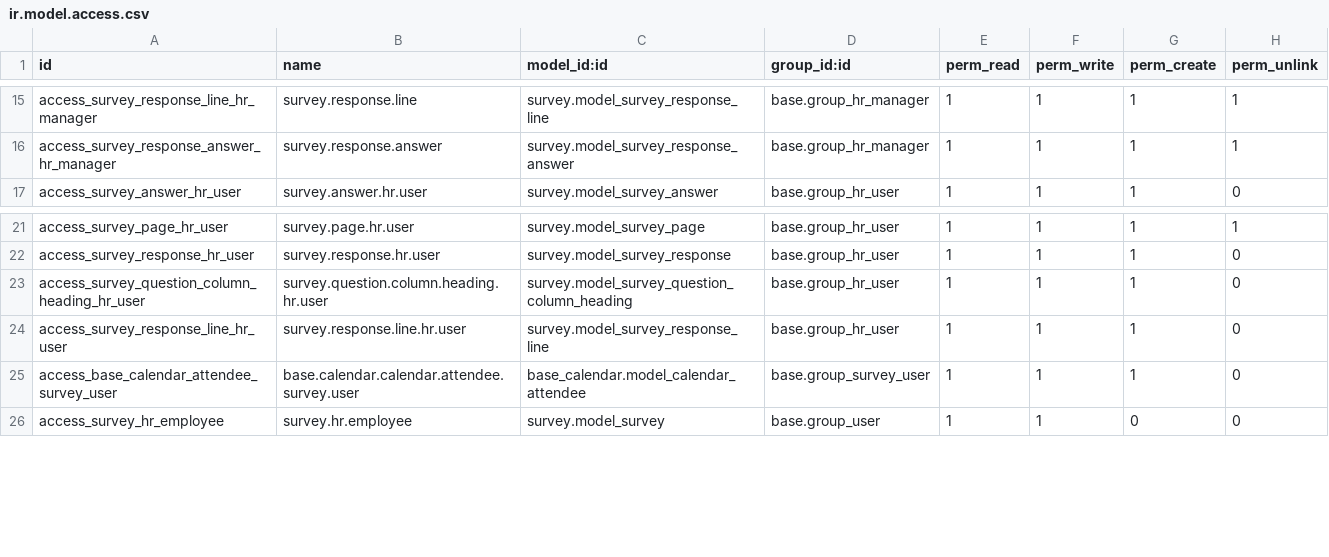
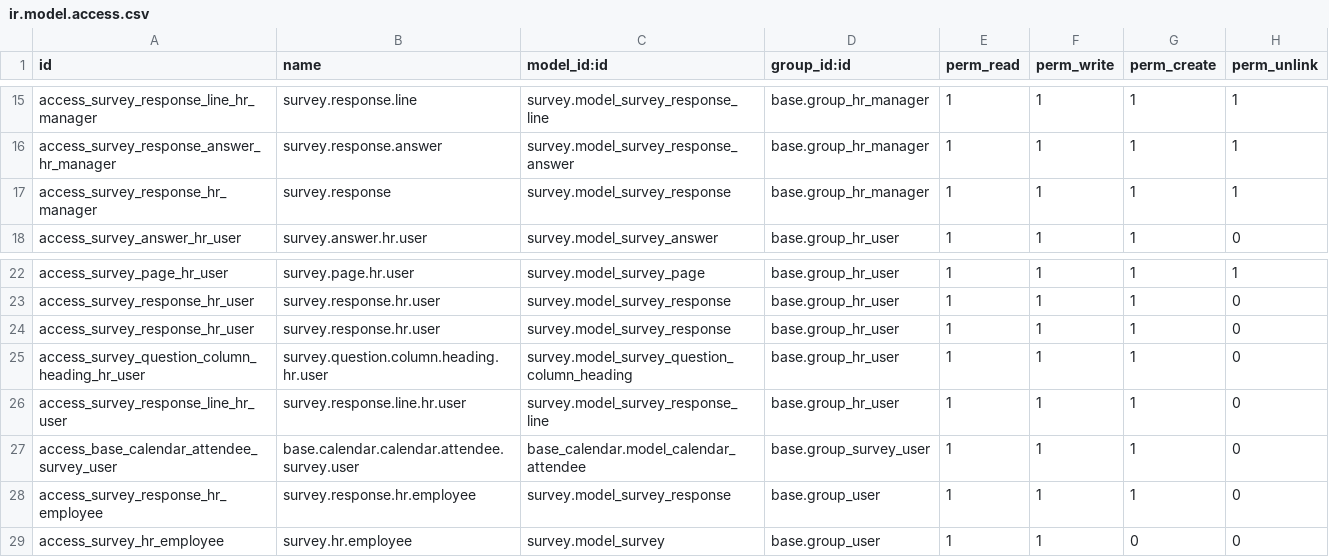
Before and after one commit to OCA/hr, a CSV file: security/ir.model.access.csv, drawn as a sheet; only a part is shown, gaps mark what is left out.

Commit message:
[FIX] Fixing hr_evaluation dependencies to survey's models
bzr revid: rim@openerp.com-20131021132331-ud423hbwnrjkmjo2

```diff
--- a/security/ir.model.access.csv
+++ b/security/ir.model.access.csv
@@ -16,2 +16,3 @@ access_survey_response_line_hr_manager,survey.response.line,survey.model_survey_
 access_survey_response_answer_hr_manager,survey.response.answer,survey.model_survey_response_answer,base.group_hr_manager,1,1,1,1
+access_survey_response_hr_manager,survey.response,survey.model_survey_response,base.group_hr_manager,1,1,1,1
 access_survey_answer_hr_user,survey.answer.hr.user,survey.model_survey_answer,base.group_hr_user,1,1,1,0
@@ -22,2 +23,3 @@ access_survey_page_hr_user,survey.page.hr.user,survey.model_survey_page,base.gro
 access_survey_response_hr_user,survey.response.hr.user,survey.model_survey_response,base.group_hr_user,1,1,1,0
+access_survey_response_hr_user,survey.response.hr.user,survey.model_survey_response,base.group_hr_user,1,1,1,0
 access_survey_question_column_heading_hr_user,survey.question.column.heading.hr.user,survey.model_survey_question_column_heading,base.group_hr_user,1,1,1,0
@@ -25,2 +27,3 @@ access_survey_response_line_hr_user,survey.response.line.hr.user,survey.model_su
 access_base_calendar_attendee_survey_user,base.calendar.calendar.attendee.survey.user,base_calendar.model_calendar_attendee,base.group_survey_user,1,1,1,0
+access_survey_response_hr_employee,survey.response.hr.employee,survey.model_survey_response,base.group_user,1,1,1,0
 access_survey_hr_employee,survey.hr.employee,survey.model_survey,base.group_user,1,1,0,0
```
Also changed, not shown: 5 other files.
